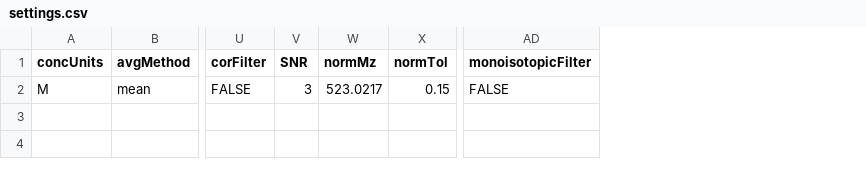
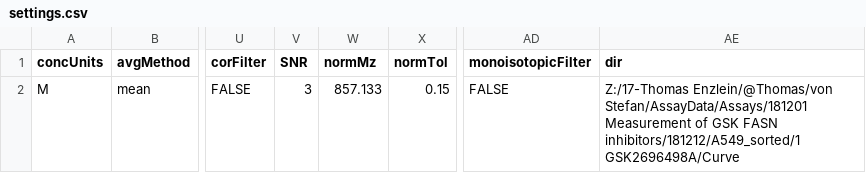
Before and after one commit to CeMOS-Mannheim/M2ara, a CSV file: settings.csv, drawn as a sheet; only a part is shown, gaps mark what is left out; the diff names each change by its address in the sheet, - before the commit and + after, or states it on an @@ line.

```diff
--- a/settings.csv
+++ b/settings.csv
+column AE (dir), row 2: Z:/17-Thomas Enzlein/@Thomas/von Stefan/AssayData/Assays/181201 Measurement of GSK FASN inhibitors/181212/A549_sorted/1 GSK2696498A/Curve
-W2 (normMz): 523.0217
+W2 (normMz): 857.133
```
Also changed, not shown: 3 other files.
